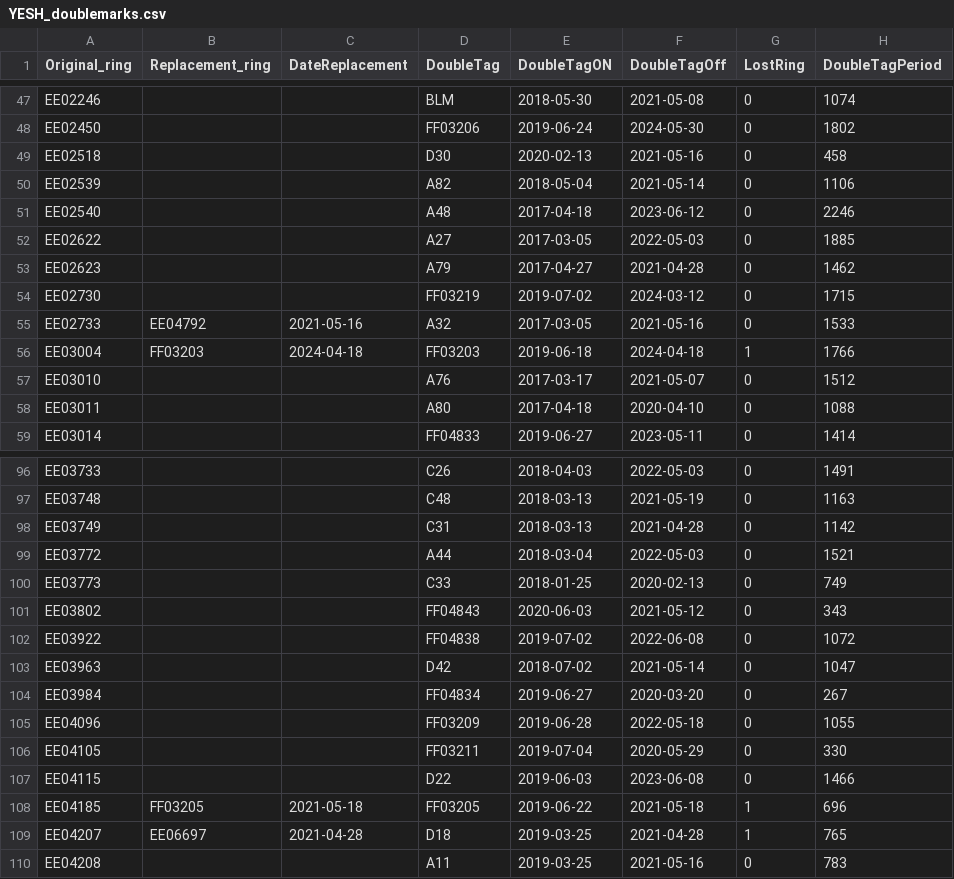
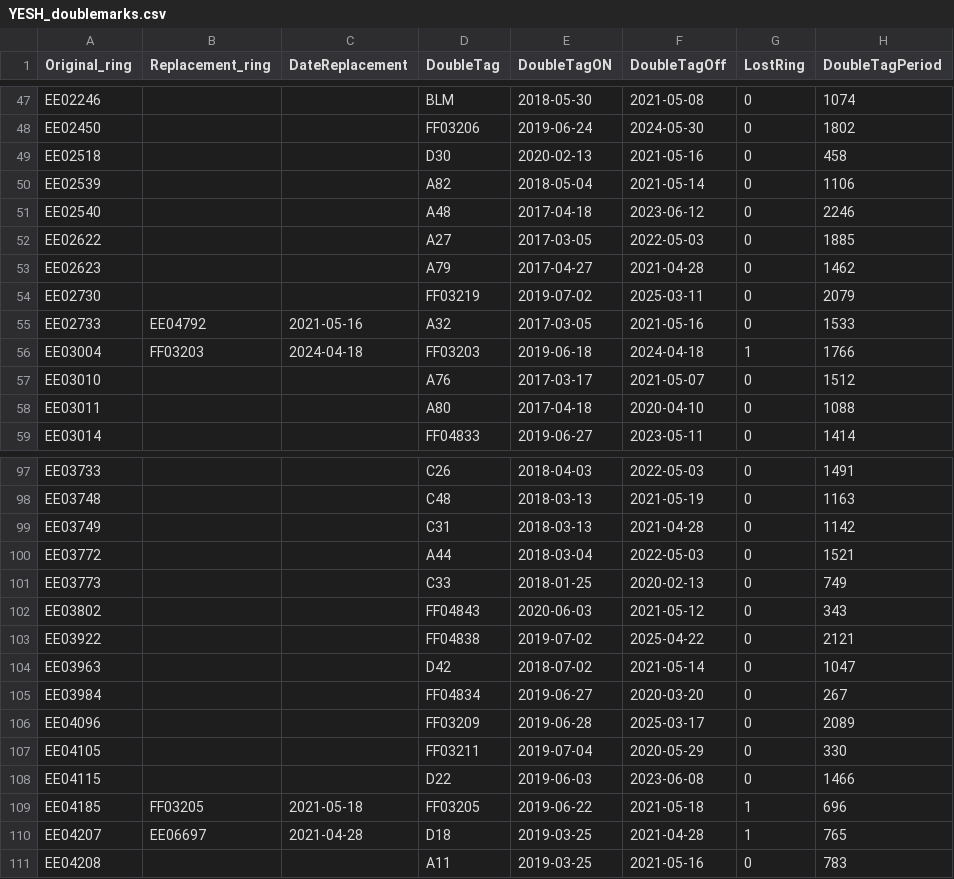
Before and after one commit to steffenoppel/Yelkouan, a CSV file: data/YESH_doublemarks.csv, drawn as a sheet; only a part is shown, gaps mark what is left out; the diff covers the shown part only.

```diff
--- a/data/YESH_doublemarks.csv
+++ b/data/YESH_doublemarks.csv
@@ -53,3 +53,3 @@ EE02622,"",,A27,2017-03-05,2022-05-03,0,1885
 EE02623,"",,A79,2017-04-27,2021-04-28,0,1462
-EE02730,"",,FF03219,2019-07-02,2024-03-12,0,1715
+EE02730,"",,FF03219,2019-07-02,2025-03-11,0,2079
 EE02733,EE04792,2021-05-16,A32,2017-03-05,2021-05-16,0,1533
@@ -101,6 +102,6 @@ EE03773,"",,C33,2018-01-25,2020-02-13,0,749
 EE03802,"",,FF04843,2020-06-03,2021-05-12,0,343
-EE03922,"",,FF04838,2019-07-02,2022-06-08,0,1072
+EE03922,"",,FF04838,2019-07-02,2025-04-22,0,2121
 EE03963,"",,D42,2018-07-02,2021-05-14,0,1047
 EE03984,"",,FF04834,2019-06-27,2020-03-20,0,267
-EE04096,"",,FF03209,2019-06-28,2022-05-18,0,1055
+EE04096,"",,FF03209,2019-06-28,2025-03-17,0,2089
 EE04105,"",,FF03211,2019-07-04,2020-05-29,0,330
```
Also changed, not shown: 2 added rows, 1 removed row and 10 edited cells elsewhere in this file, data/2024_YESH_Biometrics_RingingRecords.csv, 6 other files.
